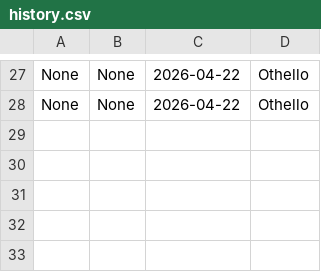
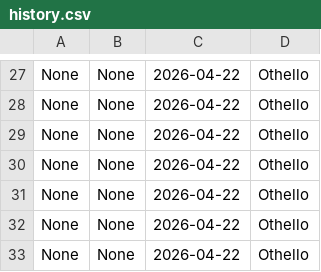
Before and after one commit to arnavj38/SSL_Project-38-62-100-, a CSV file: history.csv, drawn as a sheet; only a part is shown, gaps mark what is left out.

```diff
--- a/history.csv
+++ b/history.csv
@@ -28 +28,6 @@ None, None, 2026-04-22, Othello
 None, None, 2026-04-22, Othello
+None, None, 2026-04-22, Othello
+None, None, 2026-04-22, Othello
+None, None, 2026-04-22, Othello
+None, None, 2026-04-22, Othello
+None, None, 2026-04-22, Othello
```
Also changed, not shown: 1 other file.
